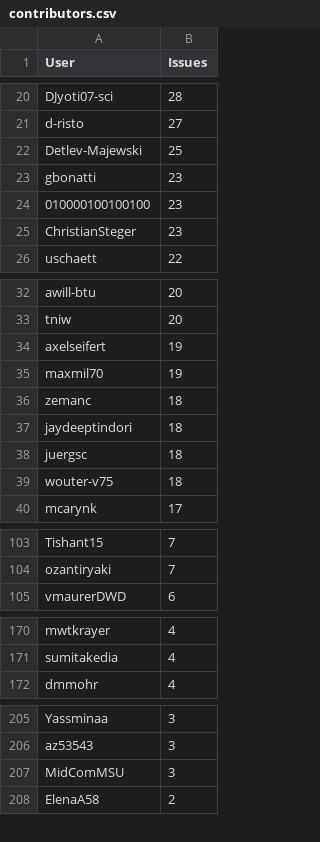
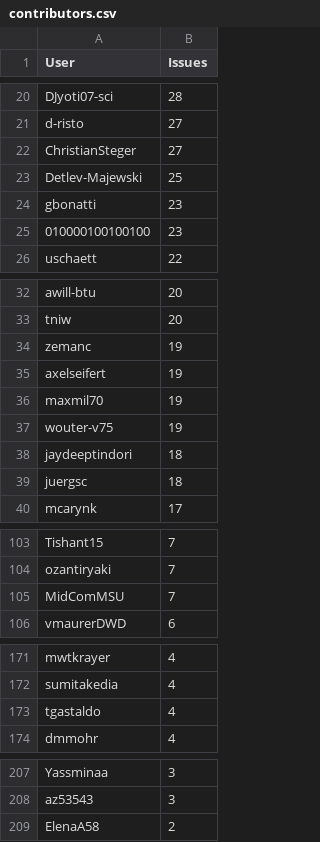
Before and after one commit to C2SM/zonda-statistics, a CSV file: csv/contributors.csv, drawn as a sheet; only a part is shown, gaps mark what is left out; the diff covers the shown part only.

```diff
--- a/csv/contributors.csv
+++ b/csv/contributors.csv
@@ -21,2 +21,3 @@ DJyoti07-sci,28
 d-risto,27
+ChristianSteger,27
 Detlev-Majewski,25
@@ -24,3 +25,2 @@ gbonatti,23
 010000100100100,23
-ChristianSteger,23
 uschaett,22
@@ -33,8 +33,8 @@ awill-btu,20
 tniw,20
+zemanc,19
 axelseifert,19
 maxmil70,19
-zemanc,18
+wouter-v75,19
 jaydeeptindori,18
 juergsc,18
-wouter-v75,18
 mcarynk,17
@@ -104,2 +104,3 @@ Tishant15,7
 ozantiryaki,7
+MidComMSU,7
 vmaurerDWD,6
@@ -171,2 +172,3 @@ mwtkrayer,4
 sumitakedia,4
+tgastaldo,4
 dmmohr,4
@@ -206,3 +208,2 @@ Yassminaa,3
 az53543,3
-MidComMSU,3
 ElenaA58,2
```
Also changed, not shown: 1 added row, 1 removed row and 1 edited cell elsewhere in this file, csv/label_combinations.csv, csv/labels.csv, 8 other files.
